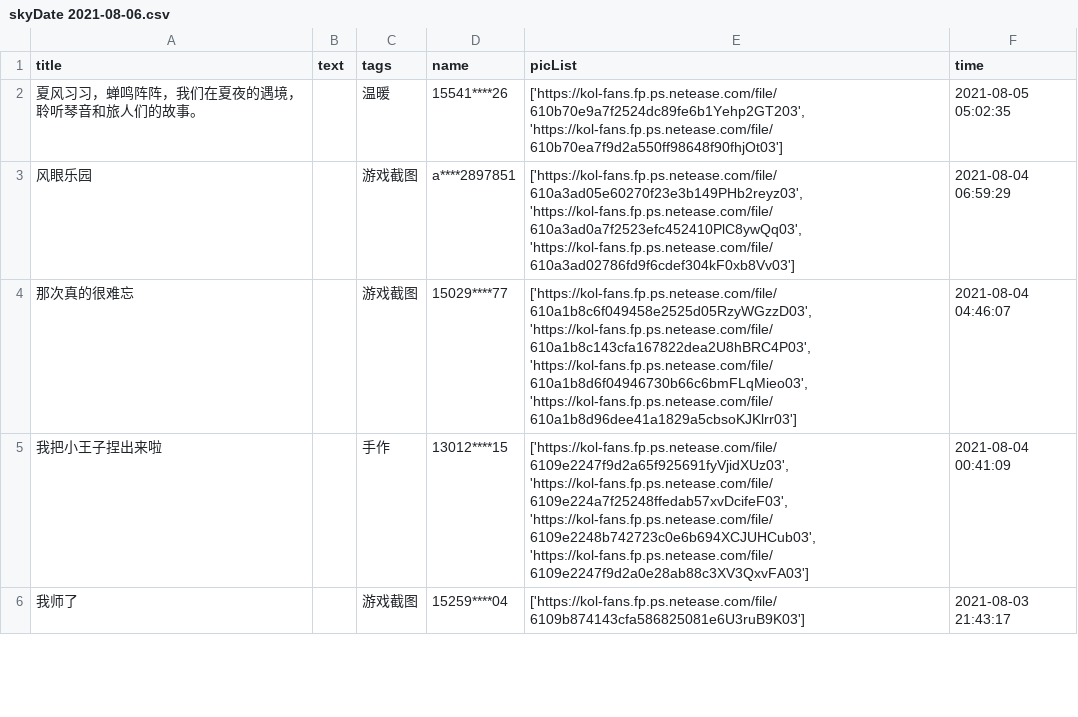
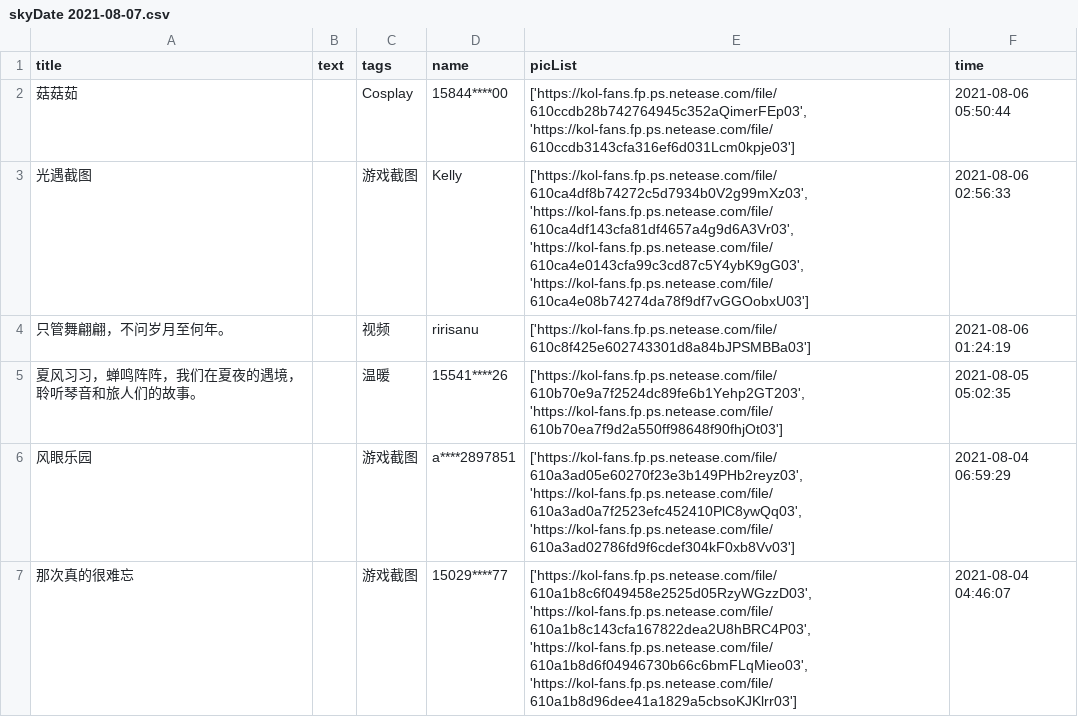
Before and after one commit to WhaleFell/skyData, a CSV file: skyDate 2021-08-07.csv (was skyDate 2021-08-06.csv), drawn as a sheet; only a part is shown; the shorter side is filled out with more unchanged rows; the diff names each change by its address in the sheet, - before the commit and + after, or states it on an @@ line.

```diff
--- a/skyDate 2021-08-06.csv
+++ b/skyDate 2021-08-07.csv
+row 2: 菇菇茹 |  | Cosplay | 15844****00 | ['https://kol-fans.fp.ps.netease.com/file/610ccdb28b742764945c352aQimerFEp03', 'https://kol-fans.fp.ps.netease.com/file/610ccdb3143cfa316ef6d031Lcm0kpje03'] | 2021-08-06 05:50:44
+row 3: 光遇截图 |  | 游戏截图 | Kelly | ['https://kol-fans.fp.ps.netease.com/file/610ca4df8b74272c5d7934b0V2g99mXz03', 'https://kol-fans.fp.ps.netease.com/file/610ca4df143cfa81df4657a4g9d6A3Vr03', 'https://kol-fans.fp.ps.netease.com/file/610ca4e0143cfa99c3cd87c5Y4ybK9gG03', 'https://kol-fans.fp.ps.netease.com/file/610ca4e08b74274da78f9df7vGGOobxU03'] | 2021-08-06 02:56:33
+row 4: 只管舞翩翩，不问岁月至何年。 |  | 视频 | ririsanu | ['https://kol-fans.fp.ps.netease.com/file/610c8f425e602743301d8a84bJPSMBBa03'] | 2021-08-06 01:24:19
```
Also changed, not shown: 1 other file.
